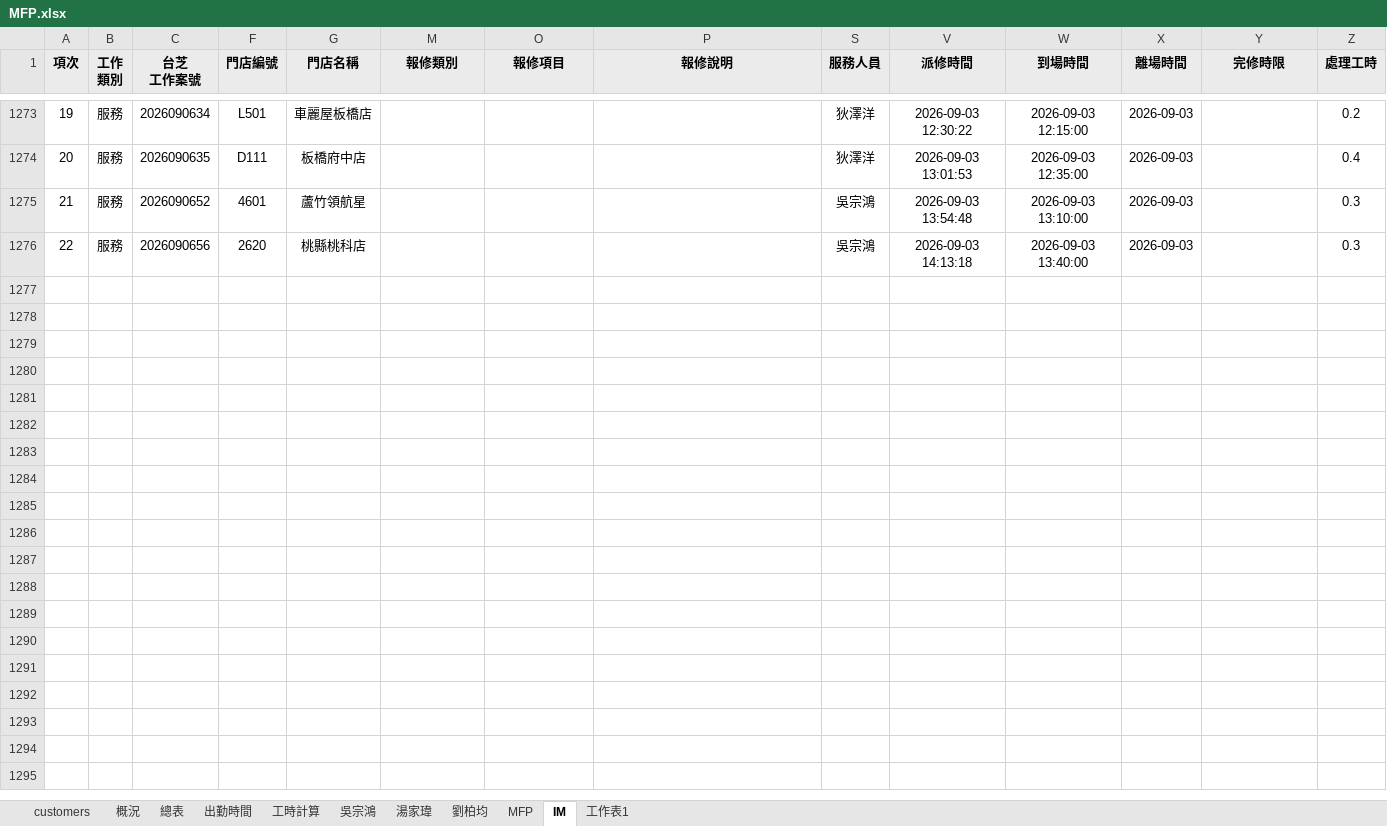
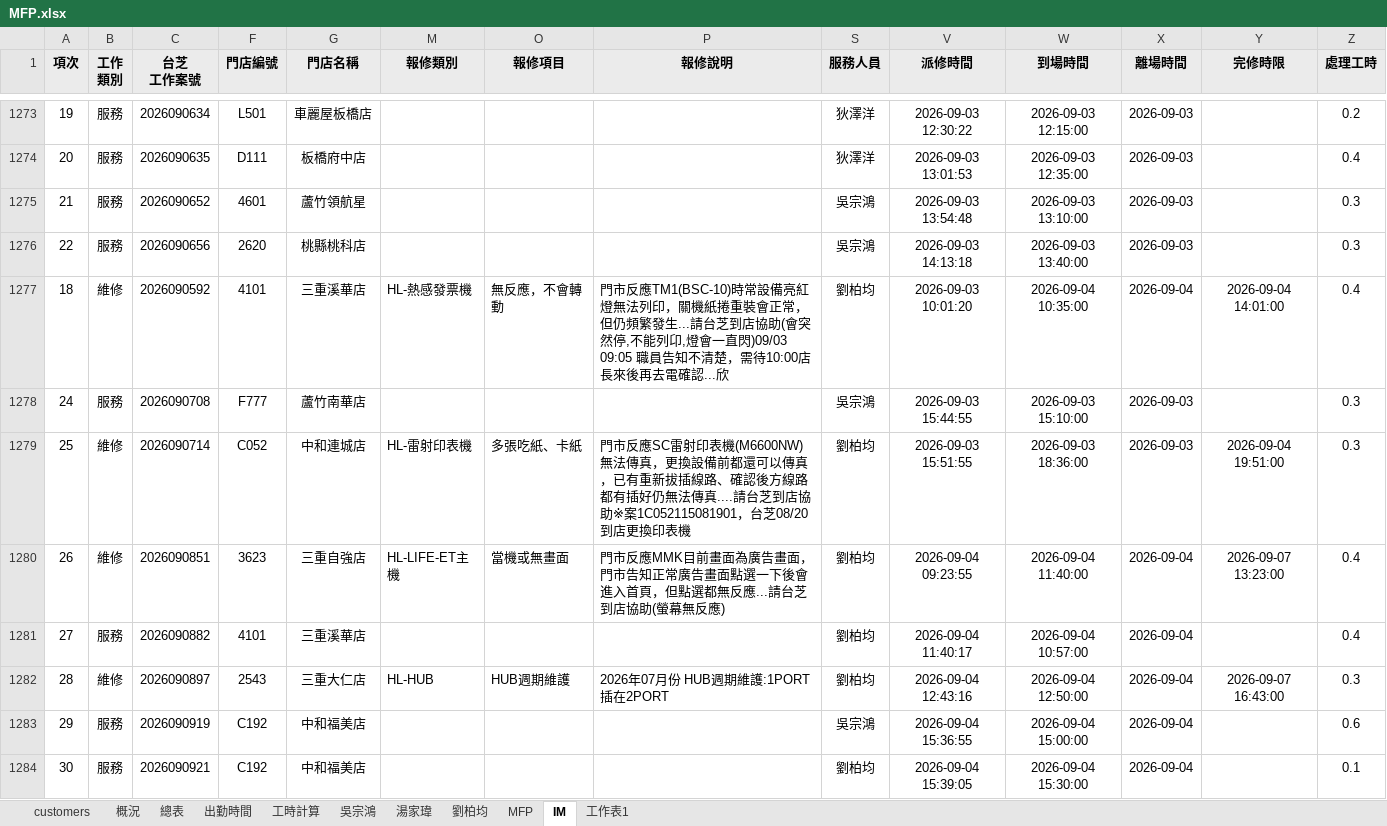
Before and after one commit to Yang-0419-di/FW_2, an Excel workbook: MFP/MFP.xlsx, sheet IM, drawn as a sheet; only a part is shown, gaps mark what is left out; values as stored, in another font and other column widths than the file's, no borders; conditional formats not drawn; rows hold the shown columns only; the diff names each change by its address in the sheet, - before the commit and + after, or states it on an @@ line.

```diff
--- a/MFP/MFP.xlsx (sheet IM)
+++ b/MFP/MFP.xlsx (sheet IM)
+row 1277: 18 | 維修 | 2026090592 | 4101 | 三重溪華店 | HL-熱感發票機 | 無反應，不會轉動 | 門市反應TM1(BSC-10)時常設備亮紅燈無法列印，關機紙捲重裝會正常，但仍頻繁發生...請台芝到店協助(會突然停,不能列卬,燈會一直閃)09/03 09:05 職員告知不清楚，需待10:00店長來後再去電確認...欣 | 劉柏均 | 2026-09-03 10:01:20 | 2026-09-04 10:35:00 | 2026-09-04 | 2026-09-04 14:01:00 | 0.4
+row 1278: 24 | 服務 | 2026090708 | F777 | 蘆竹南華店 |  |  |  | 吳宗鴻 | 2026-09-03 15:44:55 | 2026-09-03 15:10:00 | 2026-09-03 |  | 0.3
+row 1279: 25 | 維修 | 2026090714 | C052 | 中和連城店 | HL-雷射印表機 | 多張吃紙、卡紙 | 門市反應SC雷射印表機(M6600NW)無法傳真，更換設備前都還可以傳真，已有重新拔插線路、確認後方線路都有插好仍無法傳真....請台芝到店協助※案1C052115081901，台芝08/20到店更換印表機 | 劉柏均 | 2026-09-03 15:51:55 | 2026-09-03 18:36:00 | 2026-09-03 | 2026-09-04 19:51:00 | 0.3
+row 1280: 26 | 維修 | 2026090851 | 3623 | 三重自強店 | HL-LIFE-ET主機 | 當機或無畫面 | 門市反應MMK目前畫面為廣告畫面，門市告知正常廣告畫面點選一下後會進入首頁，但點選都無反應...請台芝到店協助(螢幕無反應) | 劉柏均 | 2026-09-04 09:23:55 | 2026-09-04 11:40:00 | 2026-09-04 | 2026-09-07 13:23:00 | 0.4
+row 1281: 27 | 服務 | 2026090882 | 4101 | 三重溪華店 |  |  |  | 劉柏均 | 2026-09-04 11:40:17 | 2026-09-04 10:57:00 | 2026-09-04 |  | 0.4
+row 1282: 28 | 維修 | 2026090897 | 2543 | 三重大仁店 | HL-HUB | HUB週期維護 | 2026年07月份 HUB週期維護:1PORT插在2PORT | 劉柏均 | 2026-09-04 12:43:16 | 2026-09-04 12:50:00 | 2026-09-04 | 2026-09-07 16:43:00 | 0.3
+row 1283: 29 | 服務 | 2026090919 | C192 | 中和福美店 |  |  |  | 吳宗鴻 | 2026-09-04 15:36:55 | 2026-09-04 15:00:00 | 2026-09-04 |  | 0.6
+row 1284: 30 | 服務 | 2026090921 | C192 | 中和福美店 |  |  |  | 劉柏均 | 2026-09-04 15:39:05 | 2026-09-04 15:30:00 | 2026-09-04 |  | 0.1
```
Also changed, not shown: sheet MFP, sheet 工時計算, sheet 出勤時間, hidden cells, charts or pictures, IM/202609_HL_Maintain_Report.xlsx, IM/202609_Service_Count_Report.xlsx, 22 other files.
